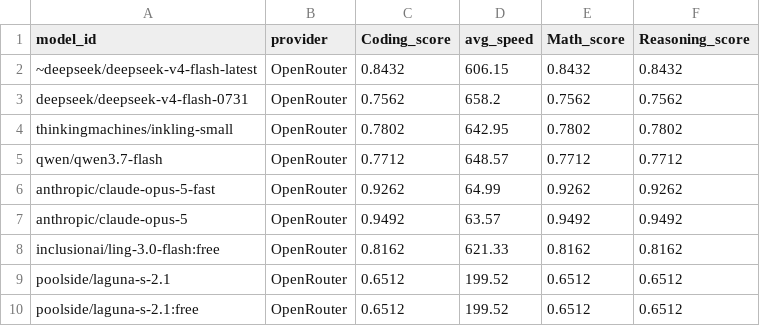
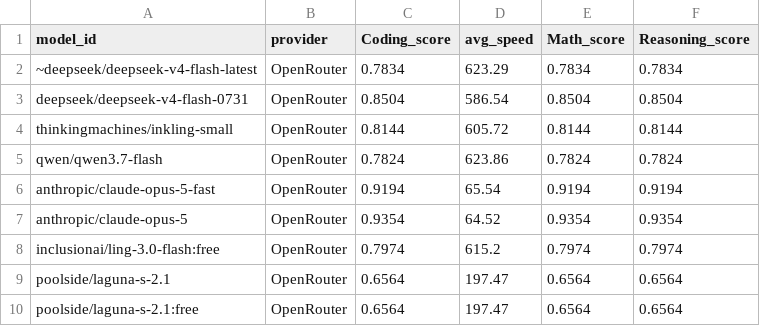
Before and after one commit to Ajithkelangath/ModelRadar-AI, a CSV file: data/benchmark_results.csv, drawn as a sheet; only a part is shown; the diff covers the shown part only.

```diff
--- a/data/benchmark_results.csv
+++ b/data/benchmark_results.csv
@@ -1,10 +1,10 @@
 model_id,provider,Coding_score,avg_speed,Math_score,Reasoning_score
-~deepseek/deepseek-v4-flash-latest,OpenRouter,0.8432,606.15,0.8432,0.8432
-deepseek/deepseek-v4-flash-0731,OpenRouter,0.7562,658.2,0.7562,0.7562
-thinkingmachines/inkling-small,OpenRouter,0.7802,642.95,0.7802,0.7802
-qwen/qwen3.7-flash,OpenRouter,0.7712,648.57,0.7712,0.7712
-anthropic/claude-opus-5-fast,OpenRouter,0.9262,64.99,0.9262,0.9262
-anthropic/claude-opus-5,OpenRouter,0.9492,63.57,0.9492,0.9492
-inclusionai/ling-3.0-flash:free,OpenRouter,0.8162,621.33,0.8162,0.8162
-poolside/laguna-s-2.1,OpenRouter,0.6512,199.52,0.6512,0.6512
-poolside/laguna-s-2.1:free,OpenRouter,0.6512,199.52,0.6512,0.6512
+~deepseek/deepseek-v4-flash-latest,OpenRouter,0.7834,623.29,0.7834,0.7834
+deepseek/deepseek-v4-flash-0731,OpenRouter,0.8504,586.54,0.8504,0.8504
+thinkingmachines/inkling-small,OpenRouter,0.8144,605.72,0.8144,0.8144
+qwen/qwen3.7-flash,OpenRouter,0.7824,623.86,0.7824,0.7824
+anthropic/claude-opus-5-fast,OpenRouter,0.9194,65.54,0.9194,0.9194
+anthropic/claude-opus-5,OpenRouter,0.9354,64.52,0.9354,0.9354
+inclusionai/ling-3.0-flash:free,OpenRouter,0.7974,615.2,0.7974,0.7974
+poolside/laguna-s-2.1,OpenRouter,0.6564,197.47,0.6564,0.6564
+poolside/laguna-s-2.1:free,OpenRouter,0.6564,197.47,0.6564,0.6564
```
Also changed, not shown: 10 added rows, 10 removed rows and 24 edited cells elsewhere in this file, data/model_rankings.csv, 1 other file.
